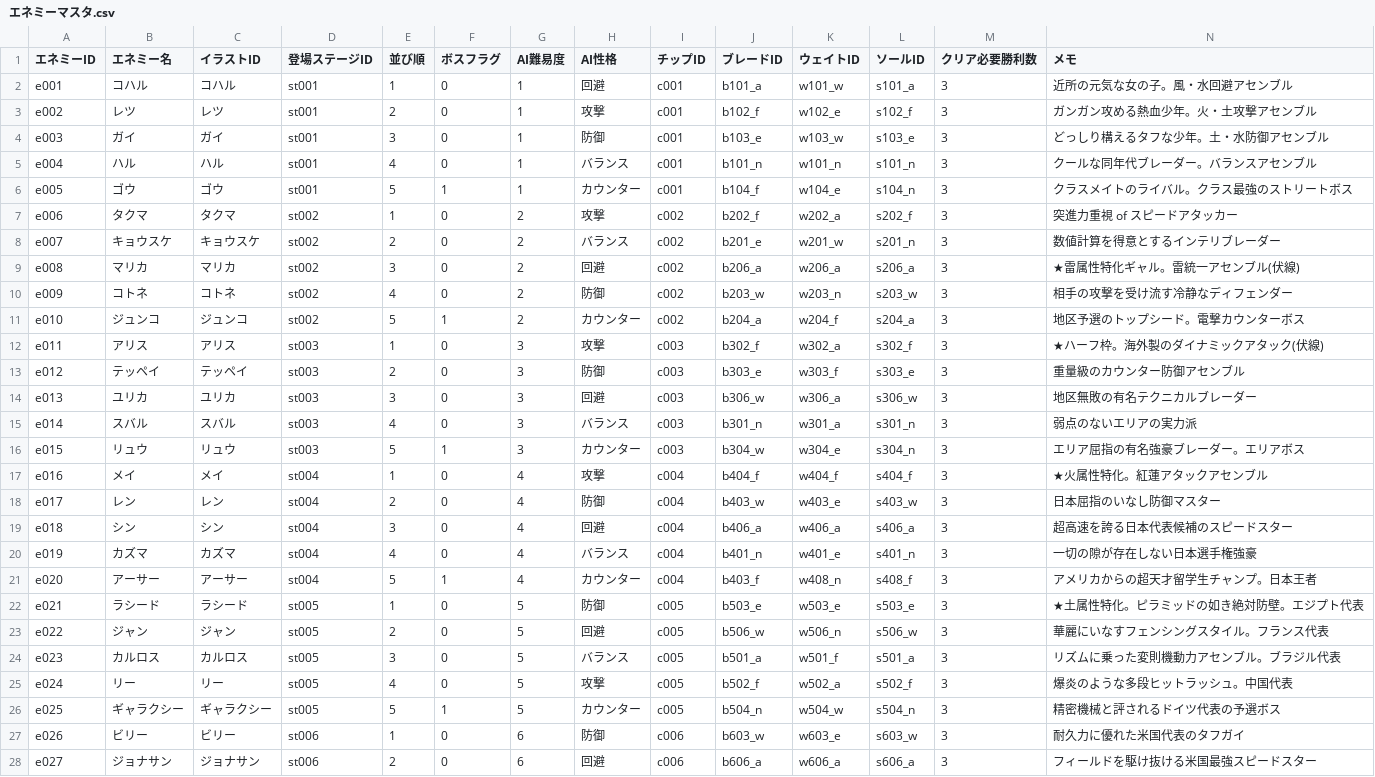
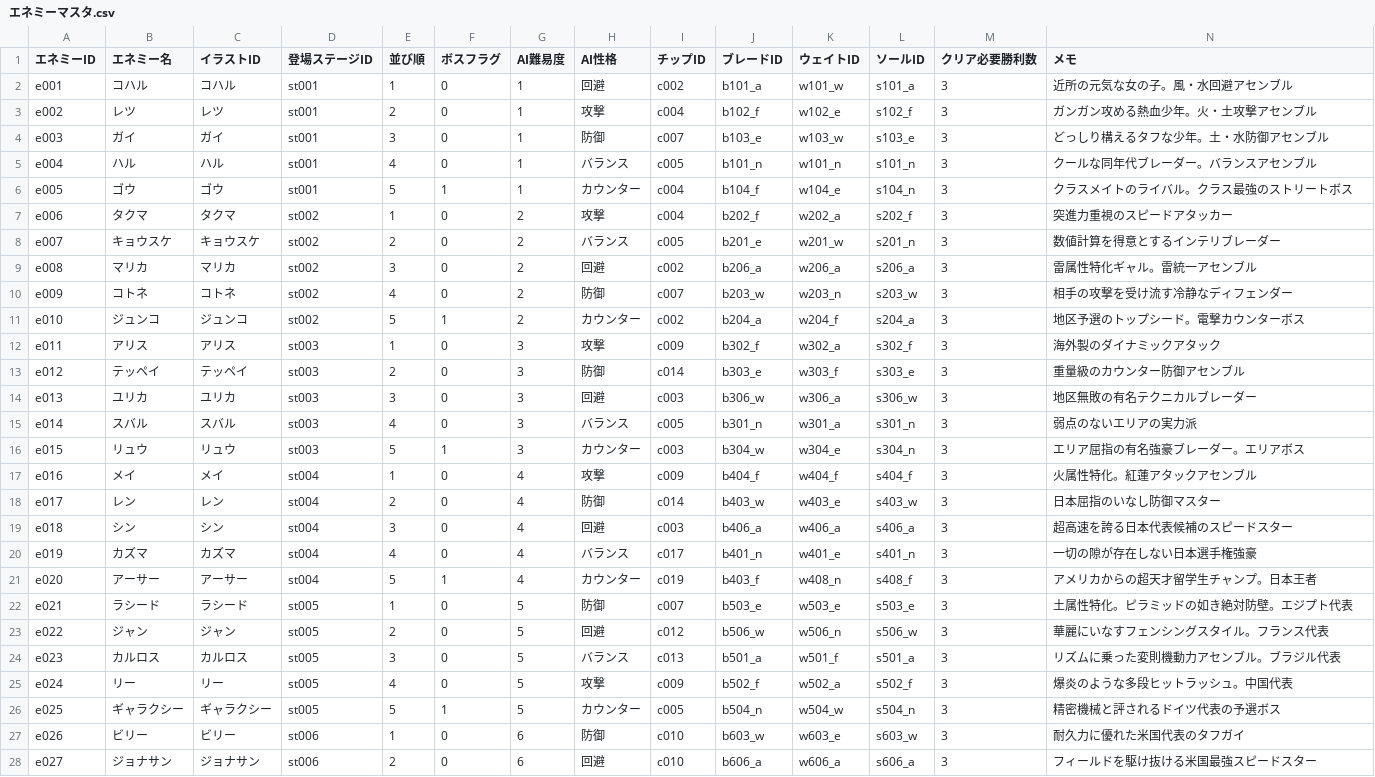
Before and after one commit to k9w-code/Spinning-Crush, a CSV file: public/sheets/エネミーマスタ.csv, drawn as a sheet; only a part is shown; the diff covers the shown part only; the diff names each change by its address in the sheet, - before the commit and + after, or states it on an @@ line.

```diff
--- a/public/sheets/エネミーマスタ.csv
+++ b/public/sheets/エネミーマスタ.csv
-I2 (チップID): c001
+I2 (チップID): c002
-I3 (チップID): c001
+I3 (チップID): c004
-I4 (チップID): c001
+I4 (チップID): c007
-I5 (チップID): c001
+I5 (チップID): c005
-I6 (チップID): c001
+I6 (チップID): c004
-I7 (チップID): c002
+I7 (チップID): c004
-N7 (メモ): 突進力重視 of スピードアタッカー
+N7 (メモ): 突進力重視のスピードアタッカー
-I8 (チップID): c002
+I8 (チップID): c005
-N9 (メモ): ★雷属性特化ギャル。雷統一アセンブル(伏線)
+N9 (メモ): 雷属性特化ギャル。雷統一アセンブル
-I10 (チップID): c002
+I10 (チップID): c007
-I12 (チップID): c003
+I12 (チップID): c009
-N12 (メモ): ★ハーフ枠。海外製のダイナミックアタック(伏線)
+N12 (メモ): 海外製のダイナミックアタック
-I13 (チップID): c003
+I13 (チップID): c014
-I15 (チップID): c003
+I15 (チップID): c005
-I17 (チップID): c004
+I17 (チップID): c009
-N17 (メモ): ★火属性特化。紅蓮アタックアセンブル
+N17 (メモ): 火属性特化。紅蓮アタックアセンブル
-I18 (チップID): c004
+I18 (チップID): c014
-I19 (チップID): c004
+I19 (チップID): c003
-I20 (チップID): c004
+I20 (チップID): c017
-I21 (チップID): c004
+I21 (チップID): c019
-I22 (チップID): c005
+I22 (チップID): c007
-N22 (メモ): ★土属性特化。ピラミッドの如き絶対防壁。エジプト代表
+N22 (メモ): 土属性特化。ピラミッドの如き絶対防壁。エジプト代表
-I23 (チップID): c005
+I23 (チップID): c012
-I24 (チップID): c005
+I24 (チップID): c013
-I25 (チップID): c005
+I25 (チップID): c009
-I27:I28 (チップID): c006
+I27:I28 (チップID): c010
```
Also changed, not shown: 16 edited cells elsewhere in this file.
